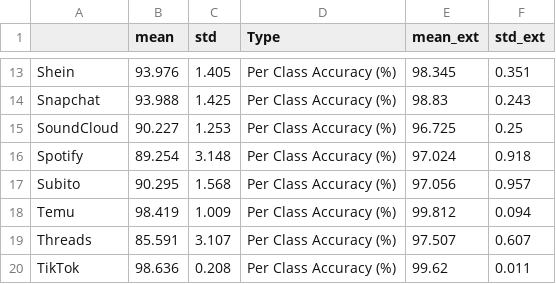
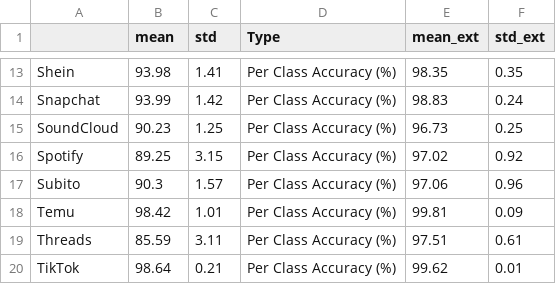
Before and after one commit to yvneo/tesi, a CSV file: risultati/final_report_Combined_vs_Home.csv, drawn as a sheet; only a part is shown, gaps mark what is left out; the diff covers the shown part only; the diff names each change by its address in the sheet, - before the commit and + after, or states it on an @@ line.

```diff
--- a/risultati/final_report_Combined_vs_Home.csv
+++ b/risultati/final_report_Combined_vs_Home.csv
-B13 (mean): 93.976
+B13 (mean): 93.98
-C13 (std): 1.405
+C13 (std): 1.41
-E13 (mean_ext): 98.345
+E13 (mean_ext): 98.35
-F13 (std_ext): 0.351
+F13 (std_ext): 0.35
-B14 (mean): 93.988
+B14 (mean): 93.99
-C14 (std): 1.425
+C14 (std): 1.42
-F14 (std_ext): 0.243
+F14 (std_ext): 0.24
-B15 (mean): 90.227
+B15 (mean): 90.23
-C15 (std): 1.253
+C15 (std): 1.25
-E15 (mean_ext): 96.725
+E15 (mean_ext): 96.73
-B16 (mean): 89.254
+B16 (mean): 89.25
-C16 (std): 3.148
+C16 (std): 3.15
-E16 (mean_ext): 97.024
+E16 (mean_ext): 97.02
-F16 (std_ext): 0.918
+F16 (std_ext): 0.92
-B17 (mean): 90.295
+B17 (mean): 90.3
-C17 (std): 1.568
+C17 (std): 1.57
-E17 (mean_ext): 97.056
+E17 (mean_ext): 97.06
-F17 (std_ext): 0.957
+F17 (std_ext): 0.96
-B18 (mean): 98.419
+B18 (mean): 98.42
-C18 (std): 1.009
+C18 (std): 1.01
-E18 (mean_ext): 99.812
+E18 (mean_ext): 99.81
-F18 (std_ext): 0.094
+F18 (std_ext): 0.09
-B19 (mean): 85.591
+B19 (mean): 85.59
-C19 (std): 3.107
+C19 (std): 3.11
-E19 (mean_ext): 97.507
+E19 (mean_ext): 97.51
-F19 (std_ext): 0.607
+F19 (std_ext): 0.61
-B20 (mean): 98.636
+B20 (mean): 98.64
-C20 (std): 0.208
+C20 (std): 0.21
-F20 (std_ext): 0.011
+F20 (std_ext): 0.01
```
Also changed, not shown: 4 added rows, 4 removed rows and 34 edited cells elsewhere in this file, risultati/final_report_UniVR_vs_Home.csv, 21 other files.
